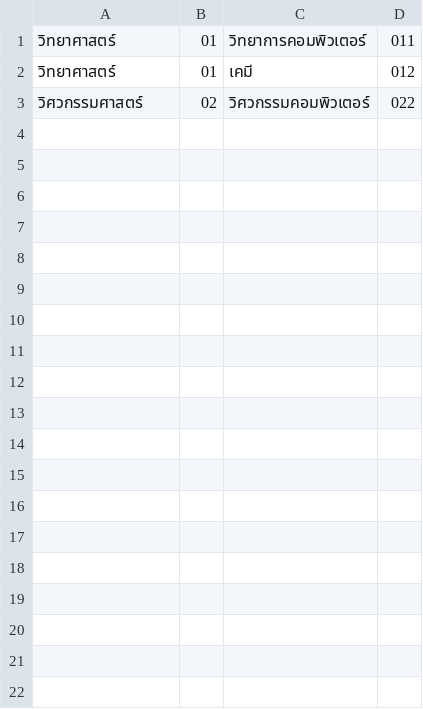
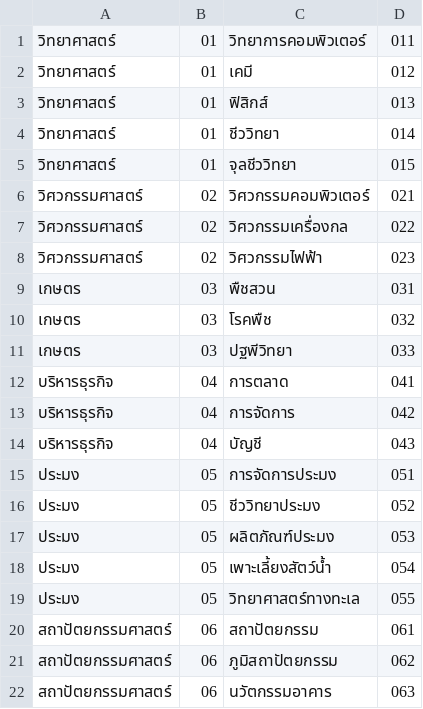
Before and after one commit to Pongsiri-G/ARMS, a CSV file: data/csv_files/facdeplist.csv, drawn as a sheet.

```diff
--- a/data/csv_files/facdeplist.csv
+++ b/data/csv_files/facdeplist.csv
@@ -2,2 +2,21 @@
 วิทยาศาสตร์,01,เคมี,012
-วิศวกรรมศาสตร์,02,วิศวกรรมคอมพิวเตอร์,022
+วิทยาศาสตร์,01,ฟิสิกส์,013
+วิทยาศาสตร์,01,ชีววิทยา,014
+วิทยาศาสตร์,01,จุลชีววิทยา,015
+วิศวกรรมศาสตร์,02,วิศวกรรมคอมพิวเตอร์,021
+วิศวกรรมศาสตร์,02,วิศวกรรมเครื่องกล,022
+วิศวกรรมศาสตร์,02,วิศวกรรมไฟฟ้า,023
+เกษตร,03,พืชสวน,031
+เกษตร,03,โรคพืช,032
+เกษตร,03,ปฐพีวิทยา,033
+บริหารธุรกิจ,04,การตลาด,041
+บริหารธุรกิจ,04,การจัดการ,042
+บริหารธุรกิจ,04,บัญชี,043
+ประมง,05,การจัดการประมง,051
+ประมง,05,ชีววิทยาประมง,052
+ประมง,05,ผลิตภัณฑ์ประมง,053
+ประมง,05,เพาะเลี้ยงสัตว์น้ำ,054
+ประมง,05,วิทยาศาสตร์ทางทะเล,055
+สถาปัตยกรรมศาสตร์,06,สถาปัตยกรรม,061
+สถาปัตยกรรมศาสตร์,06,ภูมิสถาปัตยกรรม,062
+สถาปัตยกรรมศาสตร์,06,นวัตกรรมอาคาร,063
```
Also changed, not shown: data/csv_files/advisorlist.csv, data/csv_files/preferences.csv, 14 other files.
